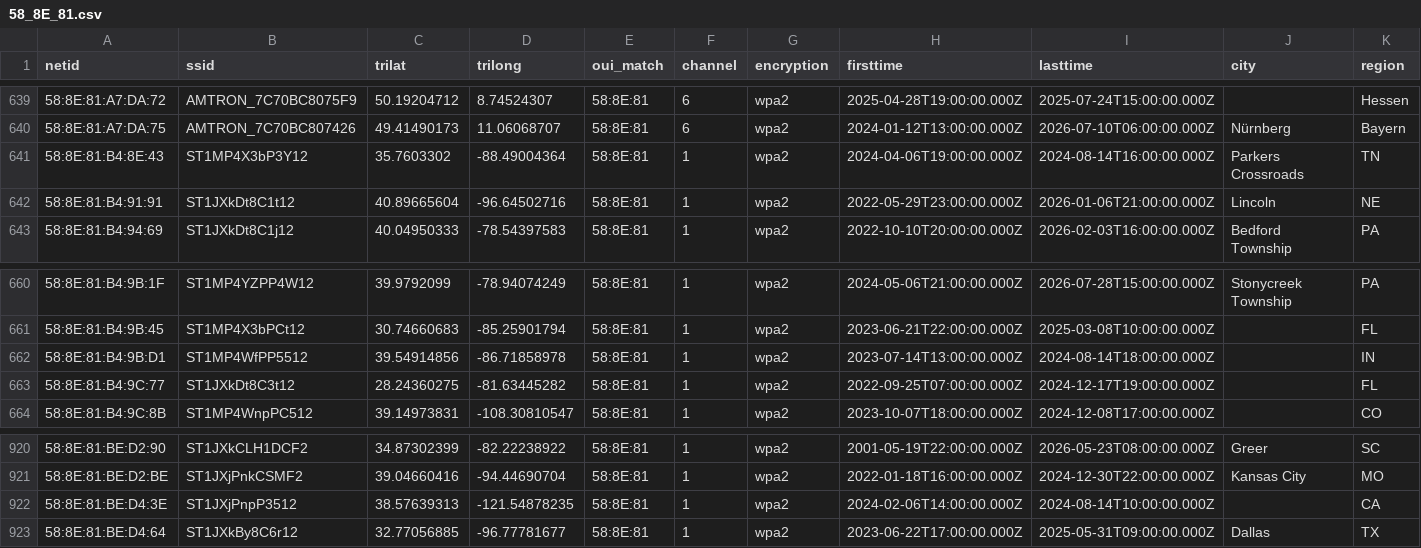
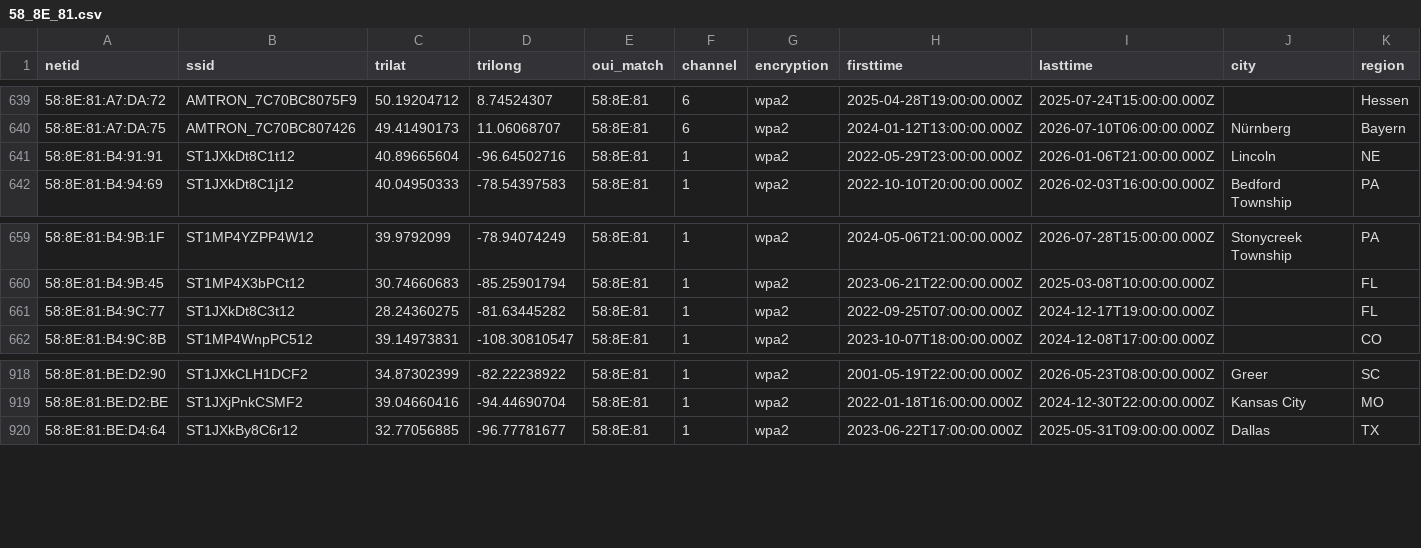
Before and after one commit to simeononsecurity/flock-finder, a CSV file: data/by_oui/58_8E_81.csv, drawn as a sheet; only a part is shown, gaps mark what is left out; rows hold the shown columns only; the diff names each change by its address in the sheet, - before the commit and + after, or states it on an @@ line.

```diff
--- a/data/by_oui/58_8E_81.csv
+++ b/data/by_oui/58_8E_81.csv
-row 641: 58:8E:81:B4:8E:43 | ST1MP4X3bP3Y12 | 35.7603302 | -88.49004364 | 58:8E:81 | 1 | wpa2 | 2024-04-06T19:00:00.000Z | 2024-08-14T16:00:00.000Z | Parkers Crossroads | TN
-row 662: 58:8E:81:B4:9B:D1 | ST1MP4WfPP5512 | 39.54914856 | -86.71858978 | 58:8E:81 | 1 | wpa2 | 2023-07-14T13:00:00.000Z | 2024-08-14T18:00:00.000Z |  | IN
-row 922: 58:8E:81:BE:D4:3E | ST1JXjPnpP3512 | 38.57639313 | -121.54878235 | 58:8E:81 | 1 | wpa2 | 2024-02-06T14:00:00.000Z | 2024-08-14T10:00:00.000Z |  | CA
```
Also changed, not shown: data/by_oui/00_F4_8D.csv, data/by_oui/14_5A_FC.csv, 47 other files.
